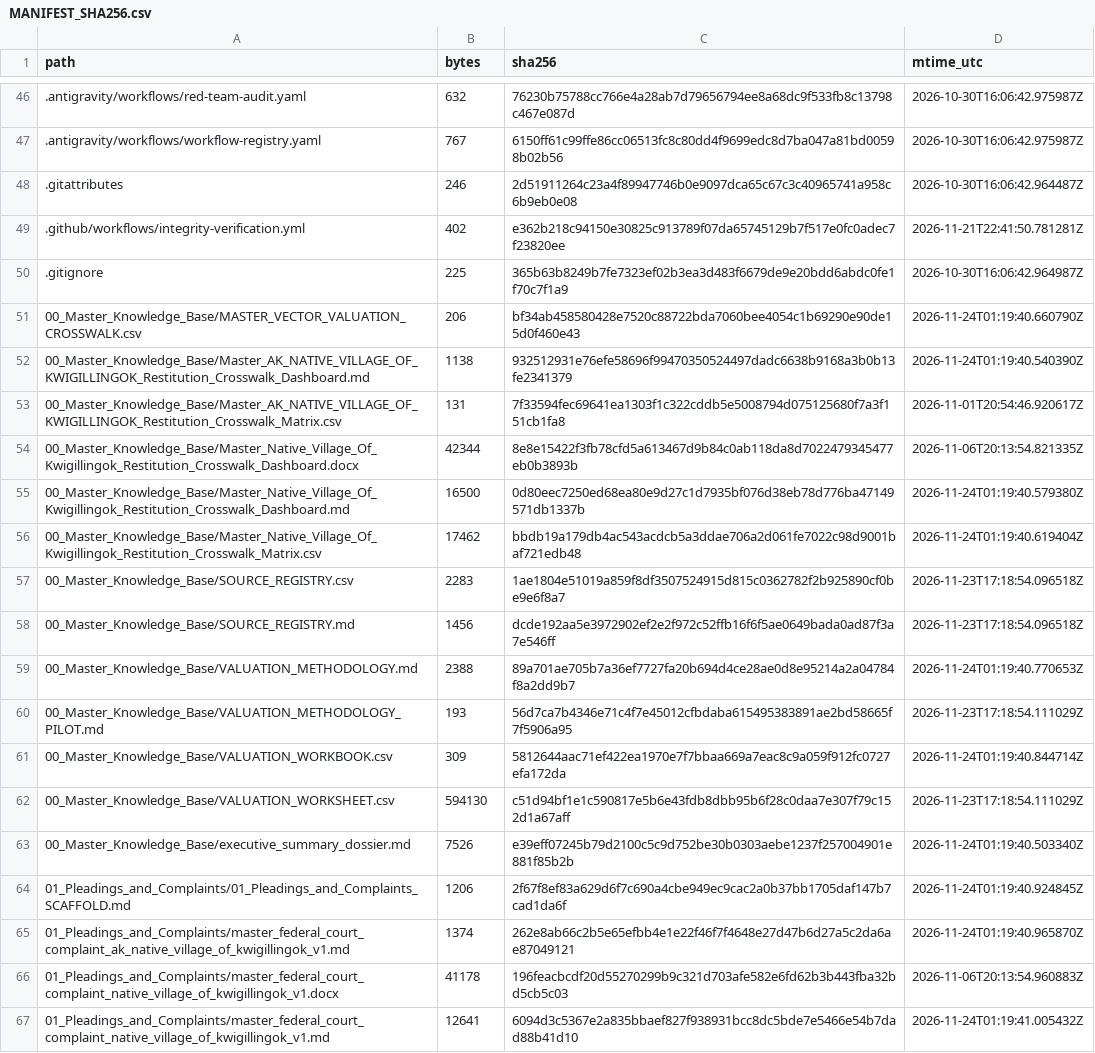
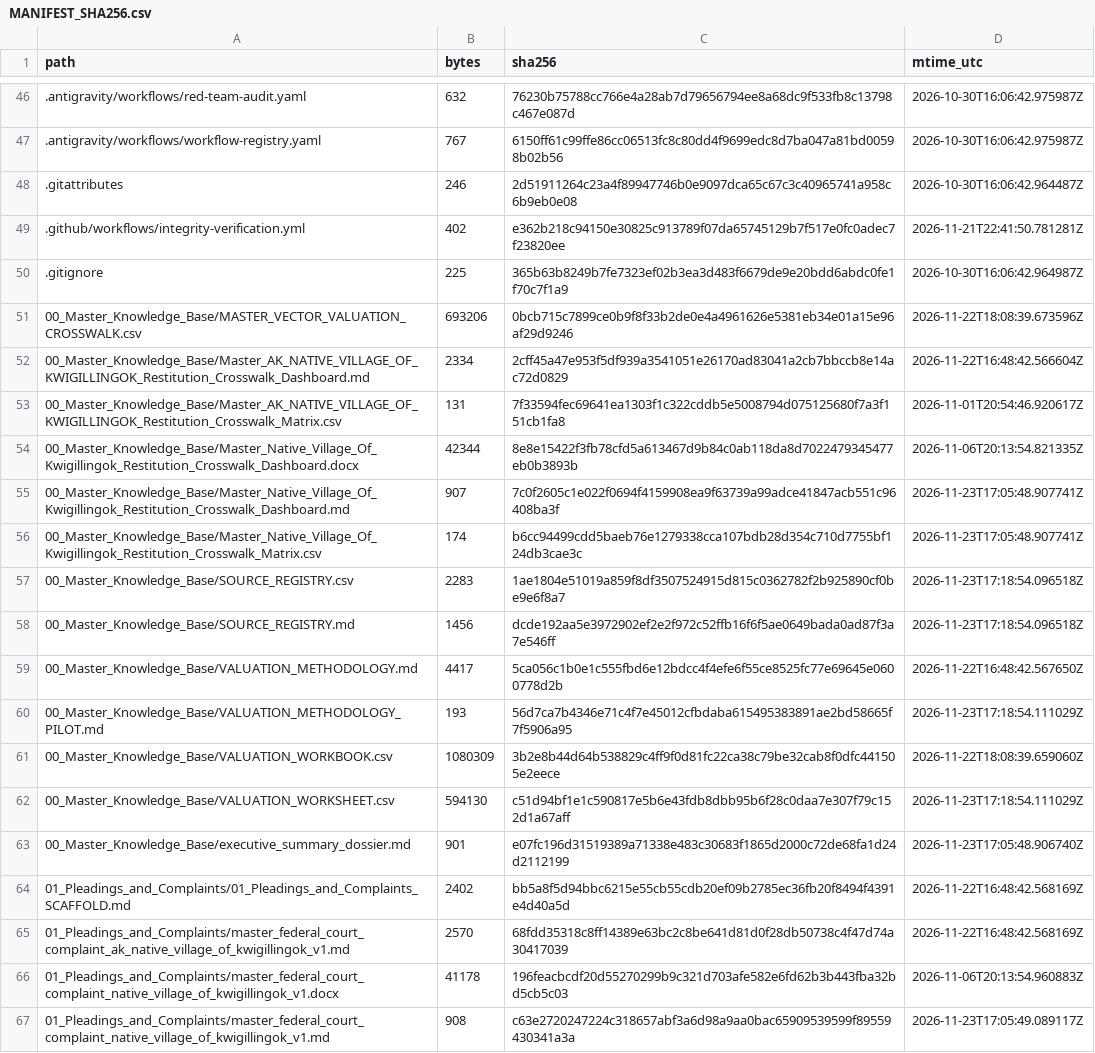
Before and after one commit to GlobalRestitutionAlliance/turtle-island-us-ak-native-village-of-kwigillingok-master-litigation, a CSV file: 99_Archives_and_Manifests/MANIFEST_SHA256.csv, drawn as a sheet; only a part is shown, gaps mark what is left out; the diff covers the shown part only.

```diff
--- a/99_Archives_and_Manifests/MANIFEST_SHA256.csv
+++ b/99_Archives_and_Manifests/MANIFEST_SHA256.csv
@@ -50,18 +50,18 @@ path,bytes,sha256,mtime_utc
 .gitignore,225,365b63b8249b7fe7323ef02b3ea3d483f6679de9e20bdd6abdc0fe1f70c7f1a9,2026-10-30T16:06:42.964987Z
-00_Master_Knowledge_Base/MASTER_VECTOR_VALUATION_CROSSWALK.csv,206,bf34ab458580428e7520c88722bda7060bee4054c1b69290e90de15d0f460e43,2026-11-24T01:19:40.660790Z
-00_Master_Knowledge_Base/Master_AK_NATIVE_VILLAGE_OF_KWIGILLINGOK_Restitution_Crosswalk_Dashboard.md,1138,932512931e76efe58696f99470350524497dadc6638b9168a3b0b13fe2341379,2026-11-24T01:19:40.540390Z
+00_Master_Knowledge_Base/MASTER_VECTOR_VALUATION_CROSSWALK.csv,693206,0bcb715c7899ce0b9f8f33b2de0e4a4961626e5381eb34e01a15e96af29d9246,2026-11-22T18:08:39.673596Z
+00_Master_Knowledge_Base/Master_AK_NATIVE_VILLAGE_OF_KWIGILLINGOK_Restitution_Crosswalk_Dashboard.md,2334,2cff45a47e953f5df939a3541051e26170ad83041a2cb7bbccb8e14ac72d0829,2026-11-22T16:48:42.566604Z
 00_Master_Knowledge_Base/Master_AK_NATIVE_VILLAGE_OF_KWIGILLINGOK_Restitution_Crosswalk_Matrix.csv,131,7f33594fec69641ea1303f1c322cddb5e5008794d075125680f7a3f151cb1fa8,2026-11-01T20:54:46.920617Z
 00_Master_Knowledge_Base/Master_Native_Village_Of_Kwigillingok_Restitution_Crosswalk_Dashboard.docx,42344,8e8e15422f3fb78cfd5a613467d9b84c0ab118da8d7022479345477eb0b3893b,2026-11-06T20:13:54.821335Z
-00_Master_Knowledge_Base/Master_Native_Village_Of_Kwigillingok_Restitution_Crosswalk_Dashboard.md,16500,0d80eec7250ed68ea80e9d27c1d7935bf076d38eb78d776ba47149571db1337b,2026-11-24T01:19:40.579380Z
-00_Master_Knowledge_Base/Master_Native_Village_Of_Kwigillingok_Restitution_Crosswalk_Matrix.csv,17462,bbdb19a179db4ac543acdcb5a3ddae706a2d061fe7022c98d9001baf721edb48,2026-11-24T01:19:40.619404Z
+00_Master_Knowledge_Base/Master_Native_Village_Of_Kwigillingok_Restitution_Crosswalk_Dashboard.md,907,7c0f2605c1e022f0694f4159908ea9f63739a99adce41847acb551c96408ba3f,2026-11-23T17:05:48.907741Z
+00_Master_Knowledge_Base/Master_Native_Village_Of_Kwigillingok_Restitution_Crosswalk_Matrix.csv,174,b6cc94499cdd5baeb76e1279338cca107bdb28d354c710d7755bf124db3cae3c,2026-11-23T17:05:48.907741Z
 00_Master_Knowledge_Base/SOURCE_REGISTRY.csv,2283,1ae1804e51019a859f8df3507524915d815c0362782f2b925890cf0be9e6f8a7,2026-11-23T17:18:54.096518Z
 00_Master_Knowledge_Base/SOURCE_REGISTRY.md,1456,dcde192aa5e3972902ef2e2f972c52ffb16f6f5ae0649bada0ad87f3a7e546ff,2026-11-23T17:18:54.096518Z
-00_Master_Knowledge_Base/VALUATION_METHODOLOGY.md,2388,89a701ae705b7a36ef7727fa20b694d4ce28ae0d8e95214a2a04784f8a2dd9b7,2026-11-24T01:19:40.770653Z
+00_Master_Knowledge_Base/VALUATION_METHODOLOGY.md,4417,5ca056c1b0e1c555fbd6e12bdcc4f4efe6f55ce8525fc77e69645e0600778d2b,2026-11-22T16:48:42.567650Z
 00_Master_Knowledge_Base/VALUATION_METHODOLOGY_PILOT.md,193,56d7ca7b4346e71c4f7e45012cfbdaba615495383891ae2bd58665f7f5906a95,2026-11-23T17:18:54.111029Z
-00_Master_Knowledge_Base/VALUATION_WORKBOOK.csv,309,5812644aac71ef422ea1970e7f7bbaa669a7eac8c9a059f912fc0727efa172da,2026-11-24T01:19:40.844714Z
+00_Master_Knowledge_Base/VALUATION_WORKBOOK.csv,1080309,3b2e8b44d64b538829c4ff9f0d81fc22ca38c79be32cab8f0dfc441505e2eece,2026-11-22T18:08:39.659060Z
 00_Master_Knowledge_Base/VALUATION_WORKSHEET.csv,594130,c51d94bf1e1c590817e5b6e43fdb8dbb95b6f28c0daa7e307f79c152d1a67aff,2026-11-23T17:18:54.111029Z
-00_Master_Knowledge_Base/executive_summary_dossier.md,7526,e39eff07245b79d2100c5c9d752be30b0303aebe1237f257004901e881f85b2b,2026-11-24T01:19:40.503340Z
-01_Pleadings_and_Complaints/01_Pleadings_and_Complaints_SCAFFOLD.md,1206,2f67f8ef83a629d6f7c690a4cbe949ec9cac2a0b37bb1705daf147b7cad1da6f,2026-11-24T01:19:40.924845Z
-01_Pleadings_and_Complaints/master_federal_court_complaint_ak_native_village_of_kwigillingok_v1.md,1374,262e8ab66c2b5e65efbb4e1e22f46f7f4648e27d47b6d27a5c2da6ae87049121,2026-11-24T01:19:40.965870Z
+00_Master_Knowledge_Base/executive_summary_dossier.md,901,e07fc196d31519389a71338e483c30683f1865d2000c72de68fa1d24d2112199,2026-11-23T17:05:48.906740Z
+01_Pleadings_and_Complaints/01_Pleadings_and_Complaints_SCAFFOLD.md,2402,bb5a8f5d94bbc6215e55cb55cdb20ef09b2785ec36fb20f8494f4391e4d40a5d,2026-11-22T16:48:42.568169Z
+01_Pleadings_and_Complaints/master_federal_court_complaint_ak_native_village_of_kwigillingok_v1.md,2570,68fdd35318c8ff14389e63bc2c8be641d81d0f28db50738c4f47d74a30417039,2026-11-22T16:48:42.568169Z
 01_Pleadings_and_Complaints/master_federal_court_complaint_native_village_of_kwigillingok_v1.docx,41178,196feacbcdf20d55270299b9c321d703afe582e6fd62b3b443fba32bd5cb5c03,2026-11-06T20:13:54.960883Z
-01_Pleadings_and_Complaints/master_federal_court_complaint_native_village_of_kwigillingok_v1.md,12641,6094d3c5367e2a835bbaef827f938931bcc8dc5bde7e5466e54b7dad88b41d10,2026-11-24T01:19:41.005432Z
+01_Pleadings_and_Complaints/master_federal_court_complaint_native_village_of_kwigillingok_v1.md,908,c63e2720247224c318657abf3a6d98a9aa0bac65909539599f89559430341a3a,2026-11-23T17:05:49.089117Z
```
Also changed, not shown: 86 edited cells elsewhere in this file, 39 other files.
